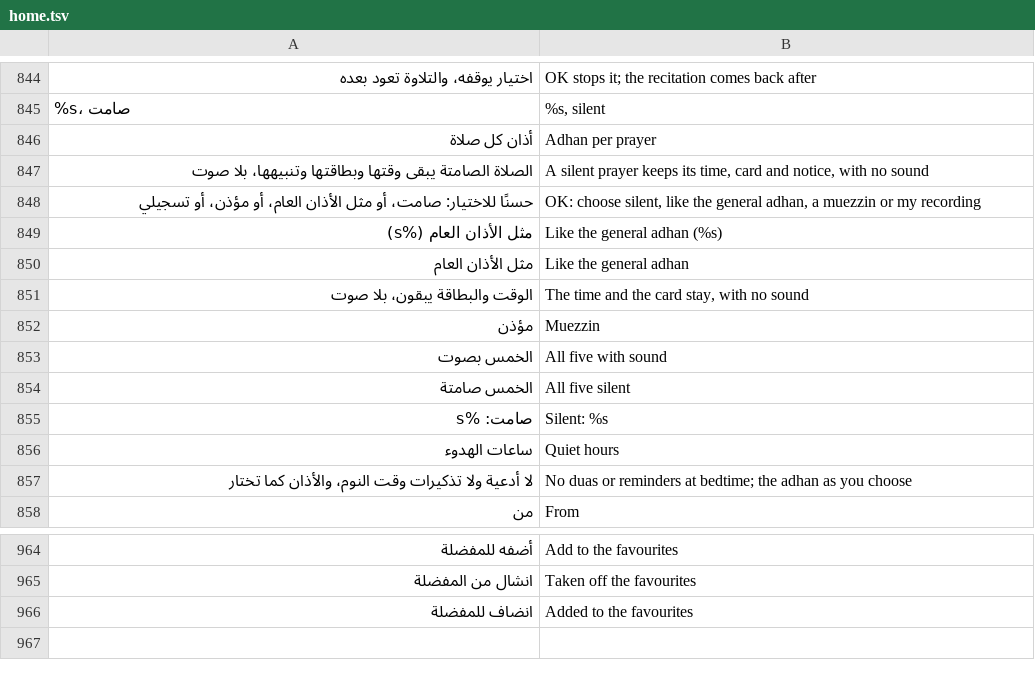
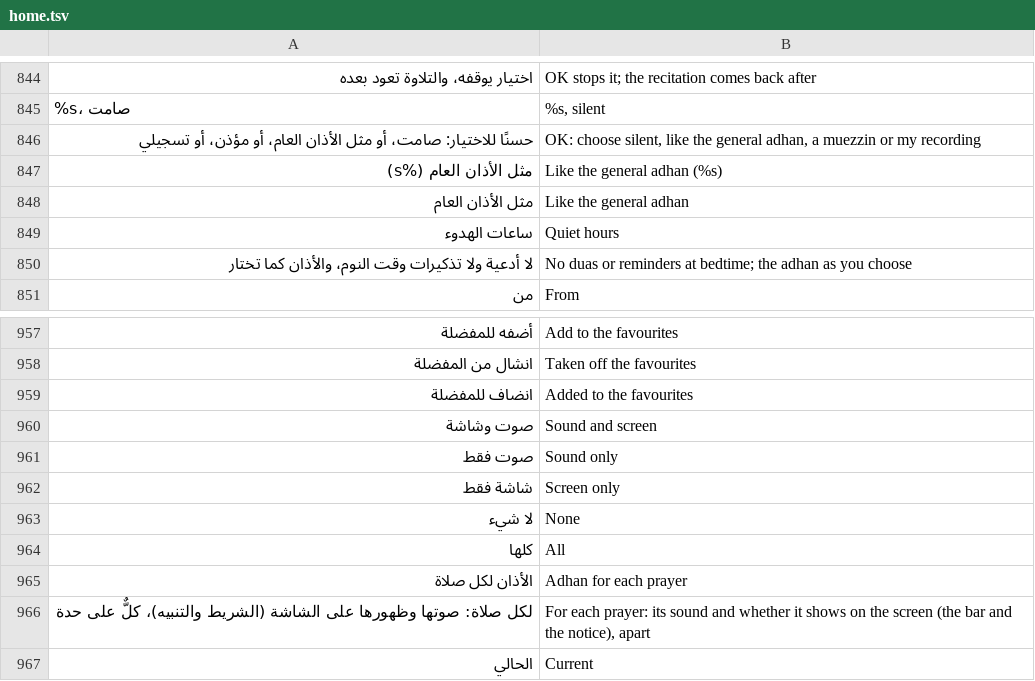
Before and after one commit to tshi-dev/UrTV, a TSV file: i18n/en/home.tsv, drawn as a sheet; only a part is shown, gaps mark what is left out; removed rows and columns are numbered as before the commit, all else as after; the diff names each change by its address in the sheet, - before the commit and + after, or states it on an @@ line.

```diff
--- a/i18n/en/home.tsv
+++ b/i18n/en/home.tsv
-row 846: أذان كل صلاة | Adhan per prayer
-row 847: الصلاة الصامتة يبقى وقتها وبطاقتها وتنبيهها، بلا صوت | A silent prayer keeps its time, card and notice, with no sound
-row 851: الوقت والبطاقة يبقون، بلا صوت | The time and the card stay, with no sound
-row 852: مؤذن | Muezzin
-row 853: الخمس بصوت | All five with sound
-row 854: الخمس صامتة | All five silent
-row 855: صامت: %s | Silent: %s
+row 960: صوت وشاشة | Sound and screen
+row 961: صوت فقط | Sound only
+row 962: شاشة فقط | Screen only
+row 963: لا شيء | None
+row 964: كلها | All
+row 965: الأذان لكل صلاة | Adhan for each prayer
+row 966: لكل صلاة: صوتها وظهورها على الشاشة (الشريط والتنبيه)، كلٌّ على حدة | For each prayer: its sound and whether it shows on the screen (the bar and the notice), apart
+row 967: الحالي | Current
```
Also changed, not shown: i18n/en/saver.tsv, 24 other files.
